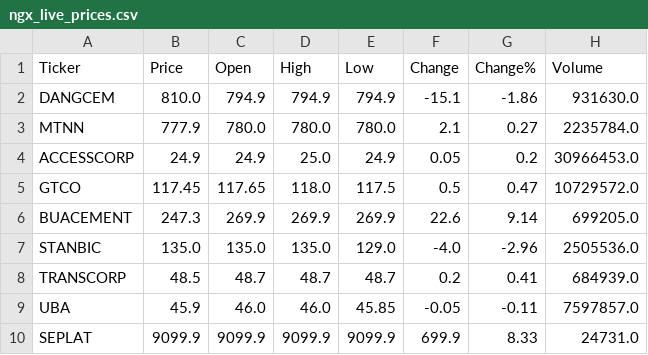
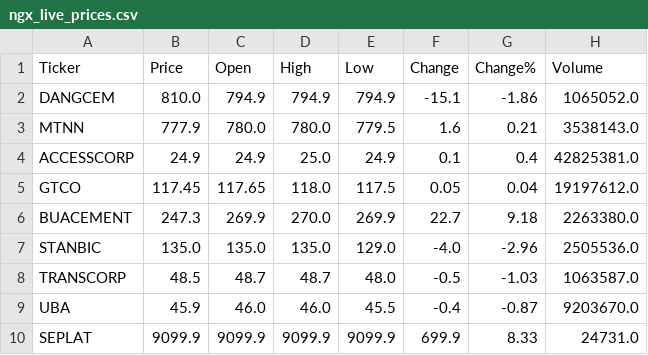
Before and after one commit to Favourolu/afriterminal, a CSV file: ngx_live_prices.csv, drawn as a sheet.

```diff
--- a/ngx_live_prices.csv
+++ b/ngx_live_prices.csv
@@ -1,10 +1,10 @@
 Ticker,Price,Open,High,Low,Change,Change%,Volume
-DANGCEM,810.0,794.9,794.9,794.9,-15.1,-1.86,931630.0
-MTNN,777.9,780.0,780.0,780.0,2.1,0.27,2235784.0
-ACCESSCORP,24.9,24.9,25.0,24.9,0.05,0.2,30966453.0
-GTCO,117.45,117.65,118.0,117.5,0.5,0.47,10729572.0
-BUACEMENT,247.3,269.9,269.9,269.9,22.6,9.14,699205.0
+DANGCEM,810.0,794.9,794.9,794.9,-15.1,-1.86,1065052.0
+MTNN,777.9,780.0,780.0,779.5,1.6,0.21,3538143.0
+ACCESSCORP,24.9,24.9,25.0,24.9,0.1,0.4,42825381.0
+GTCO,117.45,117.65,118.0,117.5,0.05,0.04,19197612.0
+BUACEMENT,247.3,269.9,270.0,269.9,22.7,9.18,2263380.0
 STANBIC,135.0,135.0,135.0,129.0,-4.0,-2.96,2505536.0
-TRANSCORP,48.5,48.7,48.7,48.7,0.2,0.41,684939.0
-UBA,45.9,46.0,46.0,45.85,-0.05,-0.11,7597857.0
+TRANSCORP,48.5,48.7,48.7,48.0,-0.5,-1.03,1063587.0
+UBA,45.9,46.0,46.0,45.5,-0.4,-0.87,9203670.0
 SEPLAT,9099.9,9099.9,9099.9,9099.9,699.9,8.33,24731.0
```
Also changed, not shown: commodities_data.csv, crypto_data.csv.
